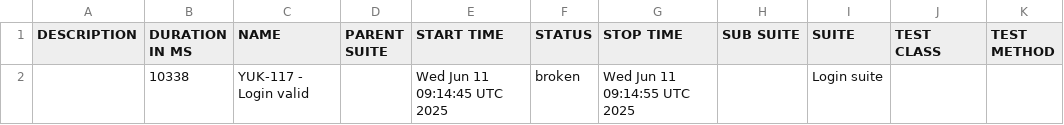
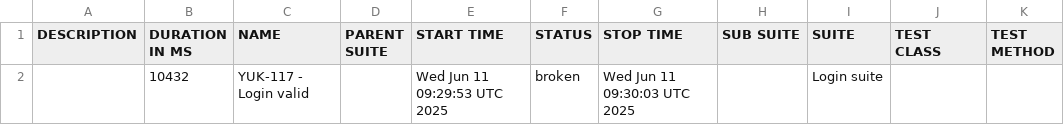
Before and after one commit to borderForNoone/YuktiWdio, a CSV file: data/suites.csv, drawn as a sheet.

```diff
--- a/data/suites.csv
+++ b/data/suites.csv
@@ -1,2 +1,2 @@
 "DESCRIPTION","DURATION IN MS","NAME","PARENT SUITE","START TIME","STATUS","STOP TIME","SUB SUITE","SUITE","TEST CLASS","TEST METHOD"
-"","10338","YUK-117 - Login valid","","Wed Jun 11 09:14:45 UTC 2025","broken","Wed Jun 11 09:14:55 UTC 2025","","Login suite","",""
+"","10432","YUK-117 - Login valid","","Wed Jun 11 09:29:53 UTC 2025","broken","Wed Jun 11 09:30:03 UTC 2025","","Login suite","",""
```
Also changed, not shown: 19 other files.
